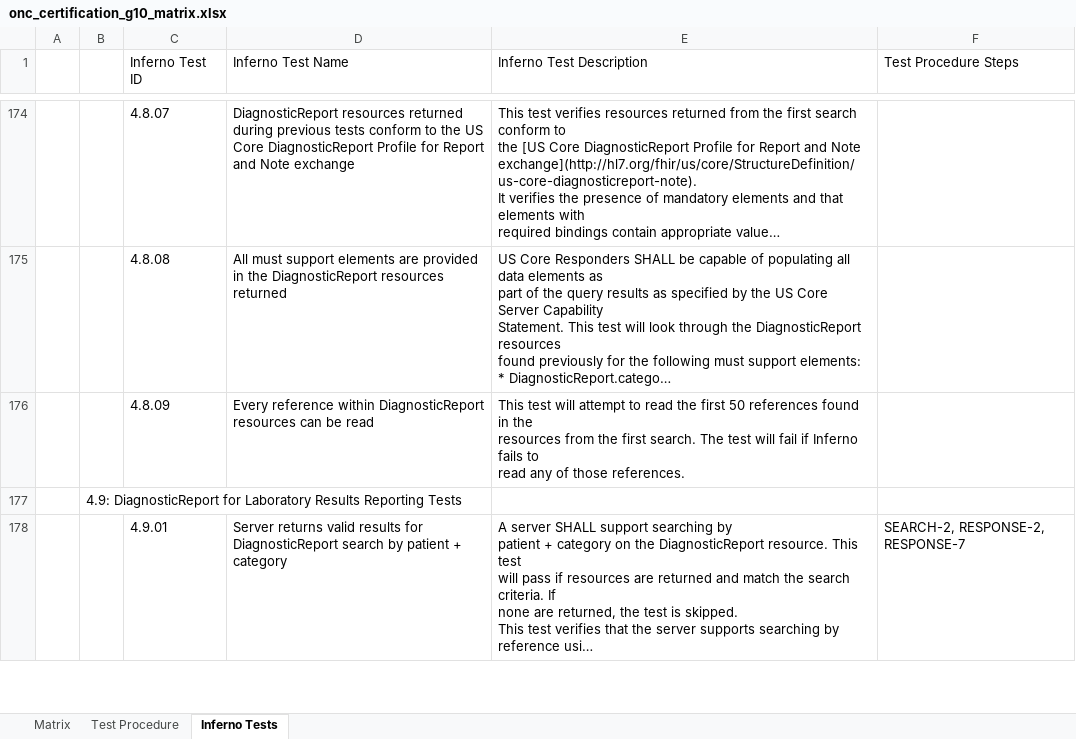
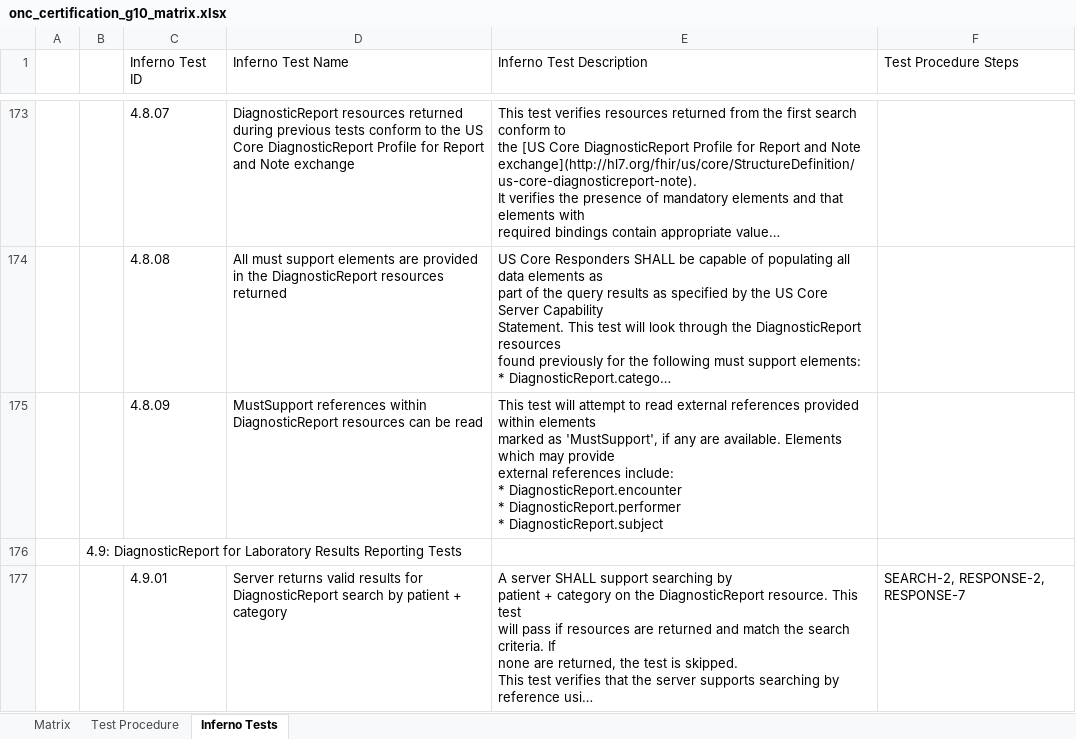
Before and after one commit to onc-healthit/onc-certification-g10-test-kit, an Excel workbook: onc_certification_g10_matrix.xlsx, sheet Inferno Tests, drawn as a sheet; only a part is shown, gaps mark what is left out; long unchanged cells end in …; values as stored, in another font and other column widths than the file's, no borders; addresses are those after the commit; ↵ is a line break in a cell; the diff covers the shown part only; the diff names each change by its address in the sheet, - before the commit and + after, or states it on an @@ line.

Commit message:
Update test matrix.

```diff
--- a/onc_certification_g10_matrix.xlsx (sheet Inferno Tests)
+++ b/onc_certification_g10_matrix.xlsx (sheet Inferno Tests)
-D175 (Inferno Test Name): Every reference within DiagnosticReport…
+D175 (Inferno Test Name): MustSupport references within DiagnosticReport…
-E175 (Inferno Test Description): …to read the first 50 references found in the ↵ resources from the first search. The test will fail if Inferno fails to ↵ read any of those references.
+E175 (Inferno Test Description): …to read external references provided within elements ↵ marked as 'MustSupport', if any are available. Elements which may provide ↵ external references include: ↵ * DiagnosticReport.encounter ↵ * DiagnosticReport.performer ↵ * DiagnosticReport.subject
```
Also changed, not shown: 3 removed rows and 66 edited cells elsewhere in this sheet, sheet Matrix.
